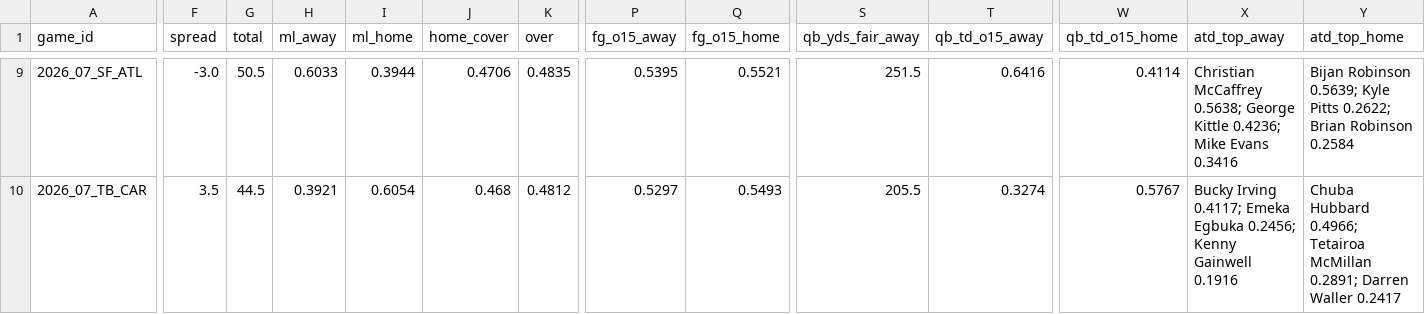
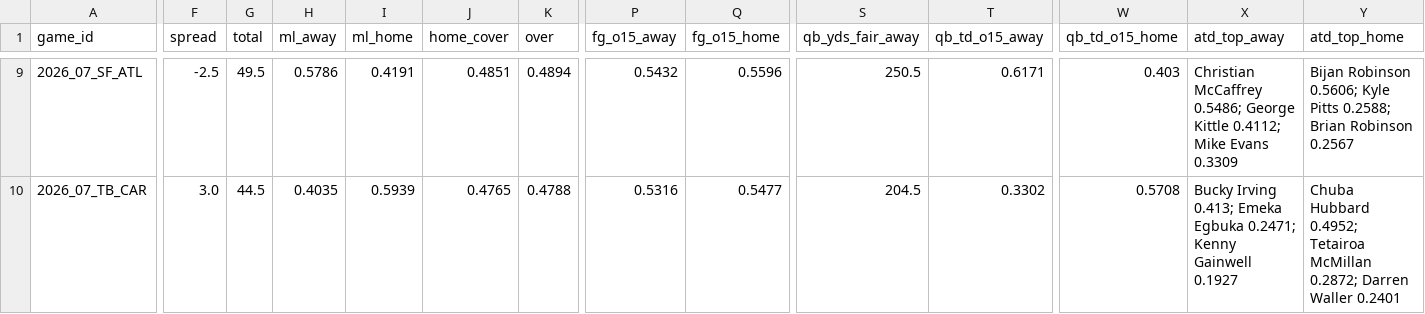
Before and after one commit to Moneyg604/nhl-early-goal, a CSV file: docs/nfl/weeks/2026-w07.csv, drawn as a sheet; only a part is shown, gaps mark what is left out; the diff covers the shown part only; the diff names each change by its address in the sheet, - before the commit and + after, or states it on an @@ line.

```diff
--- a/docs/nfl/weeks/2026-w07.csv
+++ b/docs/nfl/weeks/2026-w07.csv
-F9 (spread): -3.0
+F9 (spread): -2.5
-G9 (total): 50.5
+G9 (total): 49.5
-H9 (ml_away): 0.6033
+H9 (ml_away): 0.5786
-I9 (ml_home): 0.3944
+I9 (ml_home): 0.4191
-J9 (home_cover): 0.4706
+J9 (home_cover): 0.4851
-K9 (over): 0.4835
+K9 (over): 0.4894
-P9 (fg_o15_away): 0.5395
+P9 (fg_o15_away): 0.5432
-Q9 (fg_o15_home): 0.5521
+Q9 (fg_o15_home): 0.5596
-S9 (qb_yds_fair_away): 251.5
+S9 (qb_yds_fair_away): 250.5
-T9 (qb_td_o15_away): 0.6416
+T9 (qb_td_o15_away): 0.6171
-W9 (qb_td_o15_home): 0.4114
+W9 (qb_td_o15_home): 0.403
-X9 (atd_top_away): Christian McCaffrey 0.5638; George Kittle 0.4236; Mike Evans 0.3416
+X9 (atd_top_away): Christian McCaffrey 0.5486; George Kittle 0.4112; Mike Evans 0.3309
-Y9 (atd_top_home): Bijan Robinson 0.5639; Kyle Pitts 0.2622; Brian Robinson 0.2584
+Y9 (atd_top_home): Bijan Robinson 0.5606; Kyle Pitts 0.2588; Brian Robinson 0.2567
-F10 (spread): 3.5
+F10 (spread): 3.0
-H10 (ml_away): 0.3921
+H10 (ml_away): 0.4035
-I10 (ml_home): 0.6054
+I10 (ml_home): 0.5939
-J10 (home_cover): 0.468
+J10 (home_cover): 0.4765
-K10 (over): 0.4812
+K10 (over): 0.4788
-P10 (fg_o15_away): 0.5297
+P10 (fg_o15_away): 0.5316
-Q10 (fg_o15_home): 0.5493
+Q10 (fg_o15_home): 0.5477
-S10 (qb_yds_fair_away): 205.5
+S10 (qb_yds_fair_away): 204.5
-T10 (qb_td_o15_away): 0.3274
+T10 (qb_td_o15_away): 0.3302
-W10 (qb_td_o15_home): 0.5767
+W10 (qb_td_o15_home): 0.5708
-X10 (atd_top_away): Bucky Irving 0.4117; Emeka Egbuka 0.2456; Kenny Gainwell 0.1916
+X10 (atd_top_away): Bucky Irving 0.413; Emeka Egbuka 0.2471; Kenny Gainwell 0.1927
-Y10 (atd_top_home): Chuba Hubbard 0.4966; Tetairoa McMillan 0.2891; Darren Waller 0.2417
+Y10 (atd_top_home): Chuba Hubbard 0.4952; Tetairoa McMillan 0.2872; Darren Waller 0.2401
```
Also changed, not shown: 90 edited cells elsewhere in this file, docs/nfl/weeks/2026-w08.csv, 11 other files.
